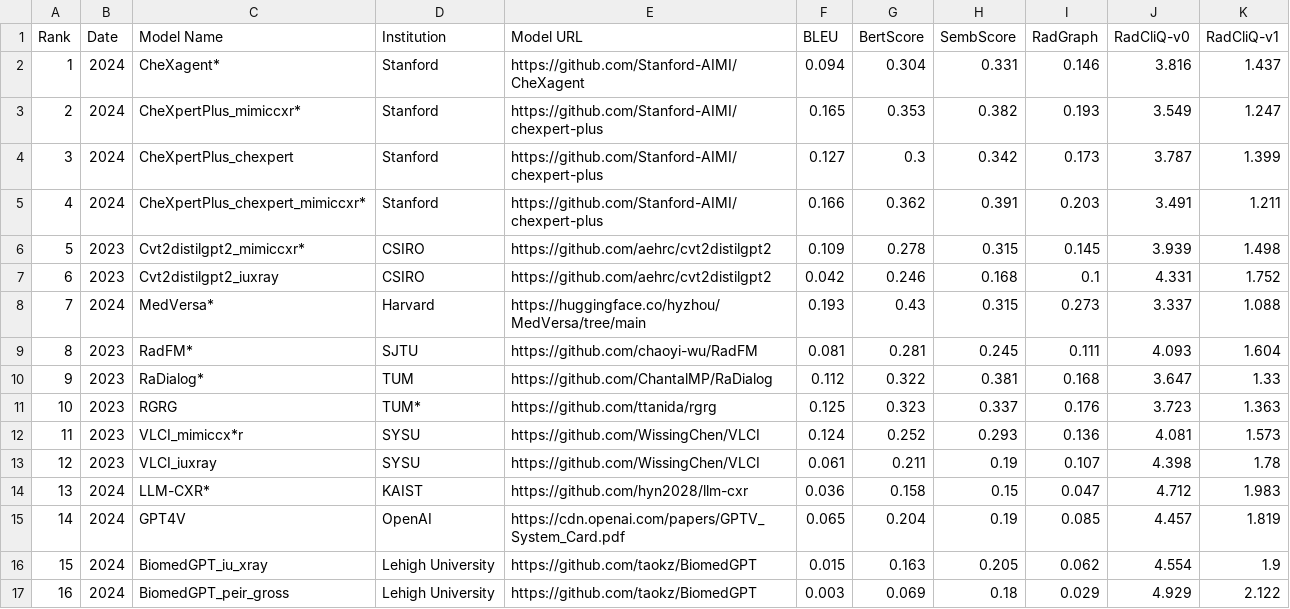
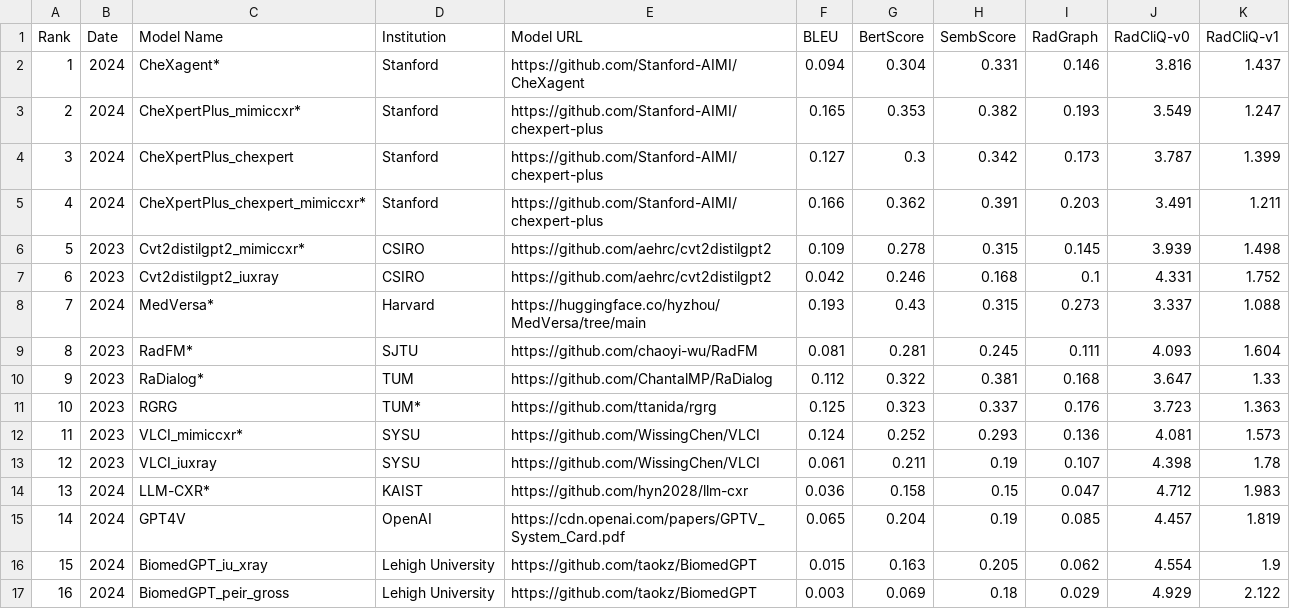
Before and after one commit to rajpurkarlab/ReXrank, a CSV file: results/result_mimic-cxr.csv, drawn as a sheet.

```diff
--- a/results/result_mimic-cxr.csv
+++ b/results/result_mimic-cxr.csv
@@ -11,3 +11,3 @@ Rank,Date,Model Name,Institution,Model URL,BLEU,BertScore,SembScore,RadGraph,Rad
 10,2023,RGRG,TUM*,https://github.com/ttanida/rgrg,0.125,0.323,0.337,0.176,3.723,1.363
-11,2023,VLCI_mimiccx*r,SYSU,https://github.com/WissingChen/VLCI,0.124,0.252,0.293,0.136,4.081,1.573
+11,2023,VLCI_mimiccxr*,SYSU,https://github.com/WissingChen/VLCI,0.124,0.252,0.293,0.136,4.081,1.573
 12,2023,VLCI_iuxray,SYSU,https://github.com/WissingChen/VLCI,0.061,0.211,0.19,0.107,4.398,1.78
```
Also changed, not shown: 6 other files.
